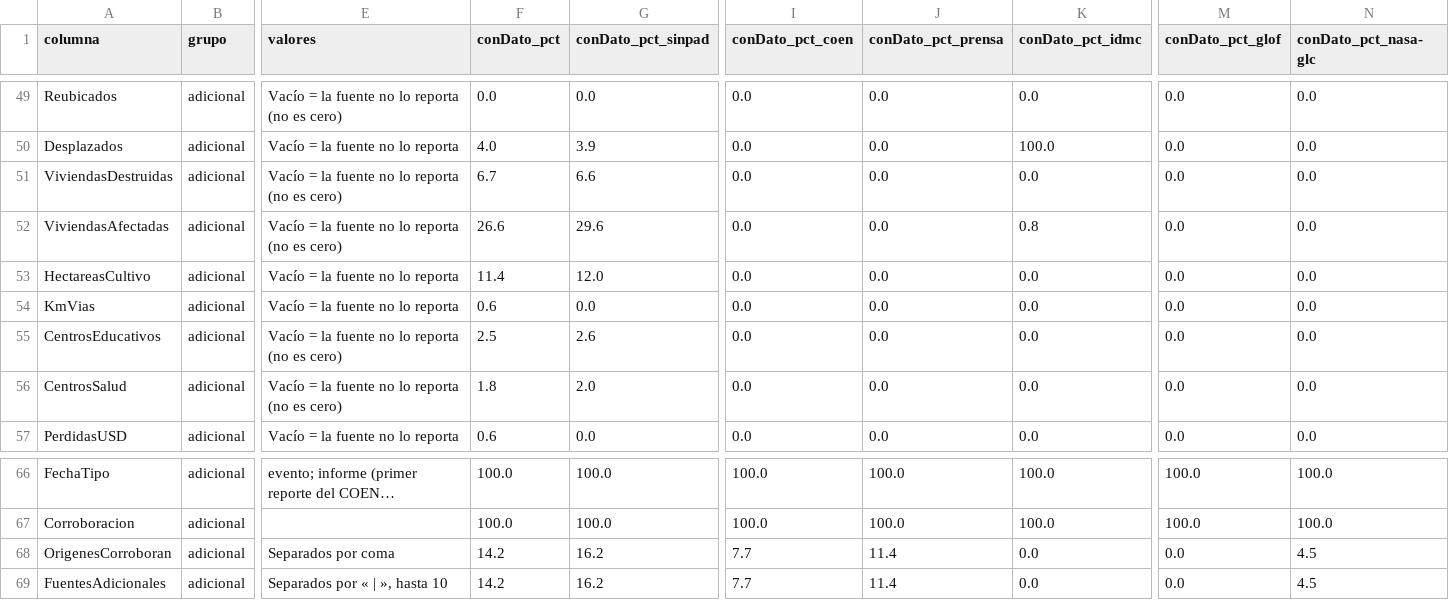
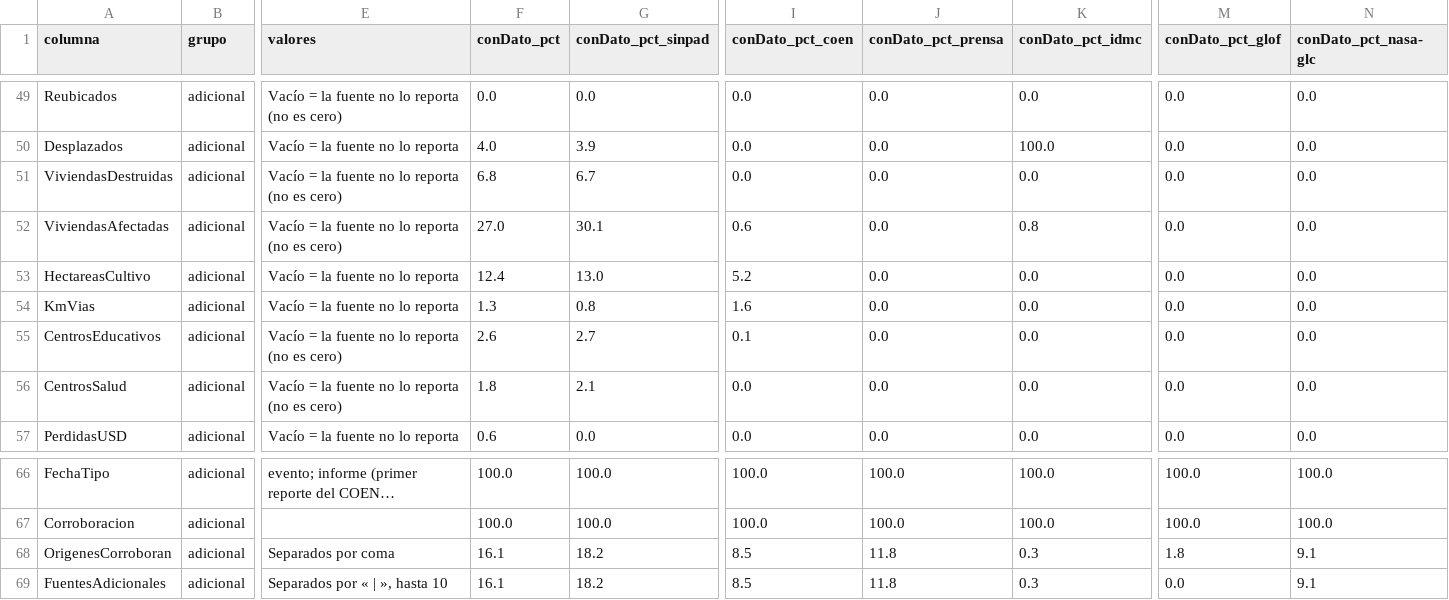
Before and after one commit to PillB/observatorio-enso-peru, a CSV file: data/historico/diccionario.csv, drawn as a sheet; only a part is shown, gaps mark what is left out; long unchanged cells end in …; the diff covers the shown part only; the diff names each change by its address in the sheet, - before the commit and + after, or states it on an @@ line.

```diff
--- a/data/historico/diccionario.csv
+++ b/data/historico/diccionario.csv
-F51 (conDato_pct): 6.7
+F51 (conDato_pct): 6.8
-G51 (conDato_pct_sinpad): 6.6
+G51 (conDato_pct_sinpad): 6.7
-F52 (conDato_pct): 26.6
+F52 (conDato_pct): 27.0
-G52 (conDato_pct_sinpad): 29.6
+G52 (conDato_pct_sinpad): 30.1
-I52 (conDato_pct_coen): 0.0
+I52 (conDato_pct_coen): 0.6
-F53 (conDato_pct): 11.4
+F53 (conDato_pct): 12.4
-G53 (conDato_pct_sinpad): 12.0
+G53 (conDato_pct_sinpad): 13.0
-I53 (conDato_pct_coen): 0.0
+I53 (conDato_pct_coen): 5.2
-F54 (conDato_pct): 0.6
+F54 (conDato_pct): 1.3
-G54 (conDato_pct_sinpad): 0.0
+G54 (conDato_pct_sinpad): 0.8
-I54 (conDato_pct_coen): 0.0
+I54 (conDato_pct_coen): 1.6
-F55 (conDato_pct): 2.5
+F55 (conDato_pct): 2.6
-G55 (conDato_pct_sinpad): 2.6
+G55 (conDato_pct_sinpad): 2.7
-I55 (conDato_pct_coen): 0.0
+I55 (conDato_pct_coen): 0.1
-G56 (conDato_pct_sinpad): 2.0
+G56 (conDato_pct_sinpad): 2.1
-F68:F69 (conDato_pct): 14.2
+F68:F69 (conDato_pct): 16.1
-G68:G69 (conDato_pct_sinpad): 16.2
+G68:G69 (conDato_pct_sinpad): 18.2
-I68:I69 (conDato_pct_coen): 7.7
+I68:I69 (conDato_pct_coen): 8.5
-J68:J69 (conDato_pct_prensa): 11.4
+J68:J69 (conDato_pct_prensa): 11.8
-K68:K69 (conDato_pct_idmc): 0.0
+K68:K69 (conDato_pct_idmc): 0.3
-M68 (conDato_pct_glof): 0.0
+M68 (conDato_pct_glof): 1.8
-N68:N69 (conDato_pct_nasa-glc): 4.5
+N68:N69 (conDato_pct_nasa-glc): 9.1
```
Also changed, not shown: 85 edited cells elsewhere in this file, data/historico/conciliaciones.csv, data/historico/contexto-distrito.csv, 40 other files.
